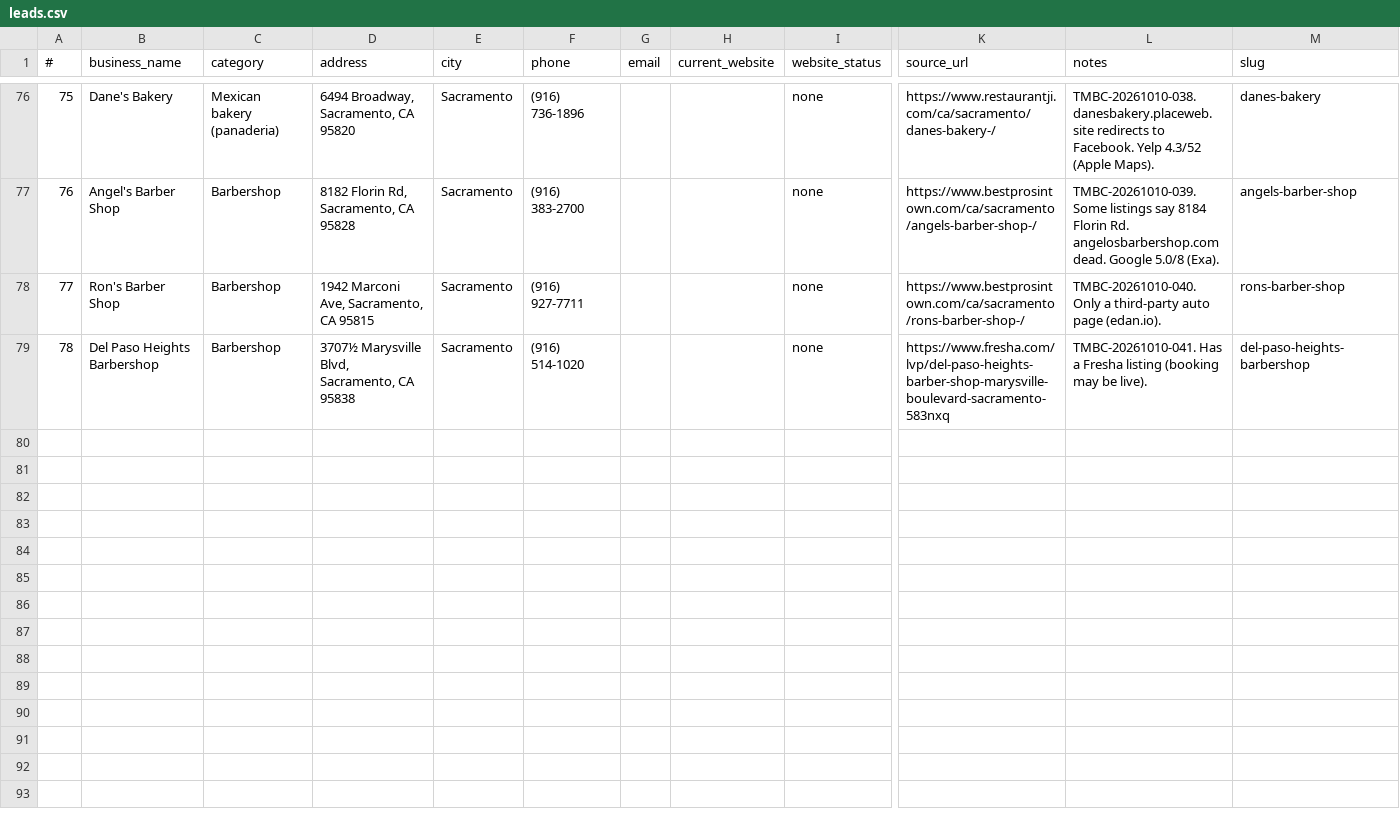
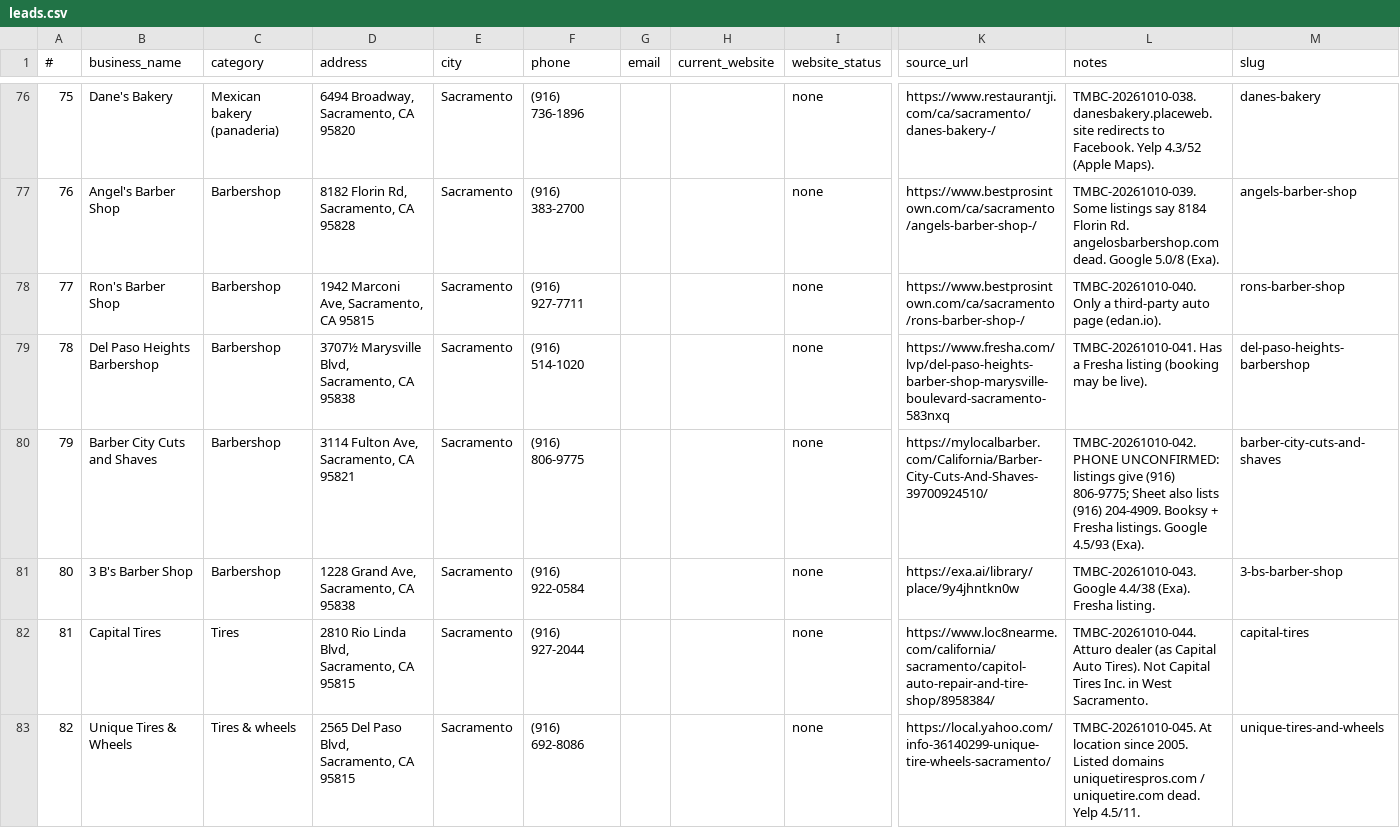
Before and after one commit to TheMarkkBradonCollective/TMBC-Works, a CSV file: leads.csv, drawn as a sheet; only a part is shown, gaps mark what is left out; rows hold the shown columns only; the diff covers the shown part only; the diff names each change by its address in the sheet, - before the commit and + after, or states it on an @@ line.

Commit message:
Final bonus batch (042-048): Barber City, 3 B's, Capital Tires, Unique Tires & Wheels, A1 Tire Outlet, Fly Cuts & Styles, USA Smog; banner, DEMO features, compare pages

```diff
--- a/leads.csv
+++ b/leads.csv
+row 80: 79 | Barber City Cuts and Shaves | Barbershop | 3114 Fulton Ave, Sacramento, CA 95821 | Sacramento | (916) 806-9775 |  |  | none | https://mylocalbarber.com/California/Barber-City-Cuts-And-Shaves-39700924510/ | TMBC-20261010-042. PHONE UNCONFIRMED: listings give (916) 806-9775; Sheet also lists (916) 204-4909. Booksy + Fresha listings. Google 4.5/93 (Exa). | barber-city-cuts-and-shaves
+row 81: 80 | 3 B's Barber Shop | Barbershop | 1228 Grand Ave, Sacramento, CA 95838 | Sacramento | (916) 922-0584 |  |  | none | https://exa.ai/library/place/9y4jhntkn0w | TMBC-20261010-043. Google 4.4/38 (Exa). Fresha listing. | 3-bs-barber-shop
+row 82: 81 | Capital Tires | Tires | 2810 Rio Linda Blvd, Sacramento, CA 95815 | Sacramento | (916) 927-2044 |  |  | none | https://www.loc8nearme.com/california/sacramento/capitol-auto-repair-and-tire-shop/8958384/ | TMBC-20261010-044. Atturo dealer (as Capital Auto Tires). Not Capital Tires Inc. in West Sacramento. | capital-tires
+row 83: 82 | Unique Tires & Wheels | Tires & wheels | 2565 Del Paso Blvd, Sacramento, CA 95815 | Sacramento | (916) 692-8086 |  |  | none | https://local.yahoo.com/info-36140299-unique-tire-wheels-sacramento/ | TMBC-20261010-045. At location since 2005. Listed domains uniquetirespros.com / uniquetire.com dead. Yelp 4.5/11. | unique-tires-and-wheels
```
Also changed, not shown: 3 added rows elsewhere in this file, previews.csv, 31 other files.
